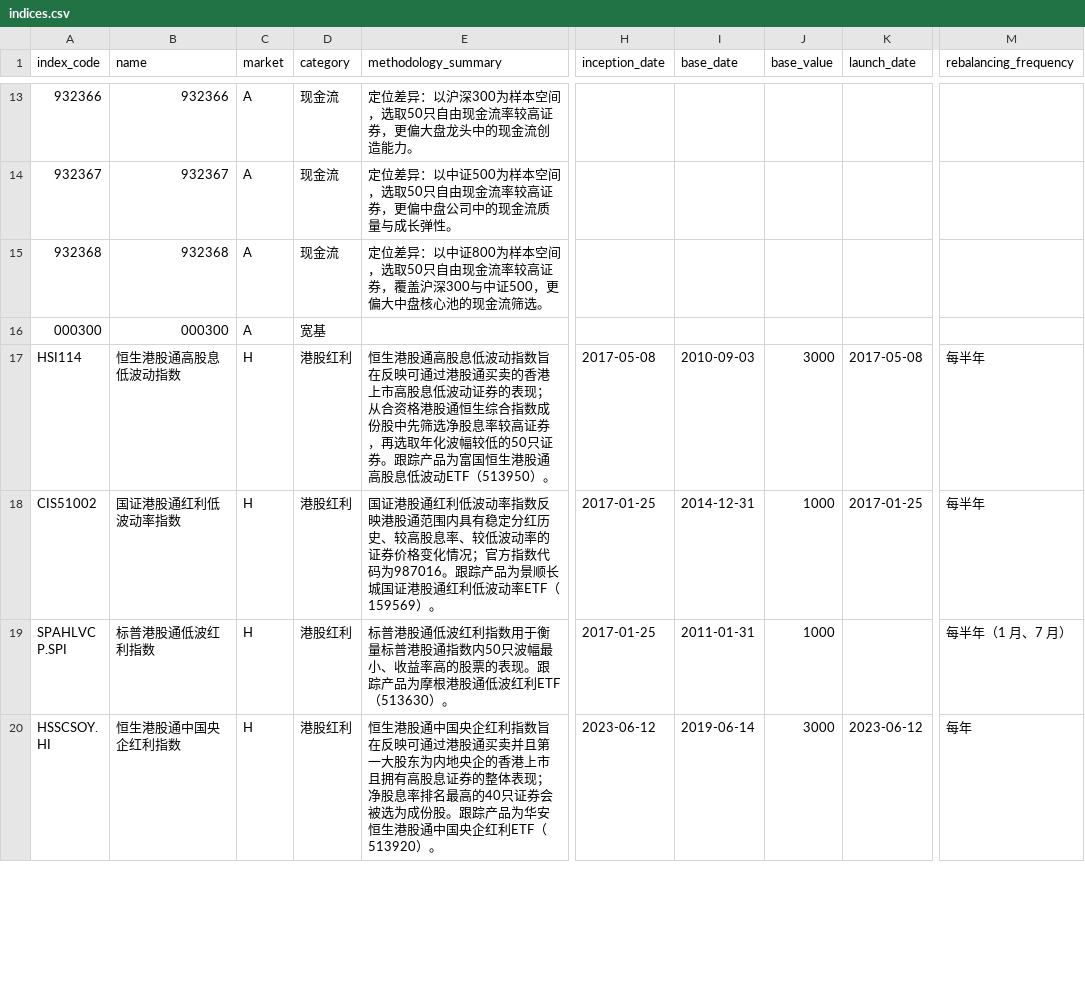
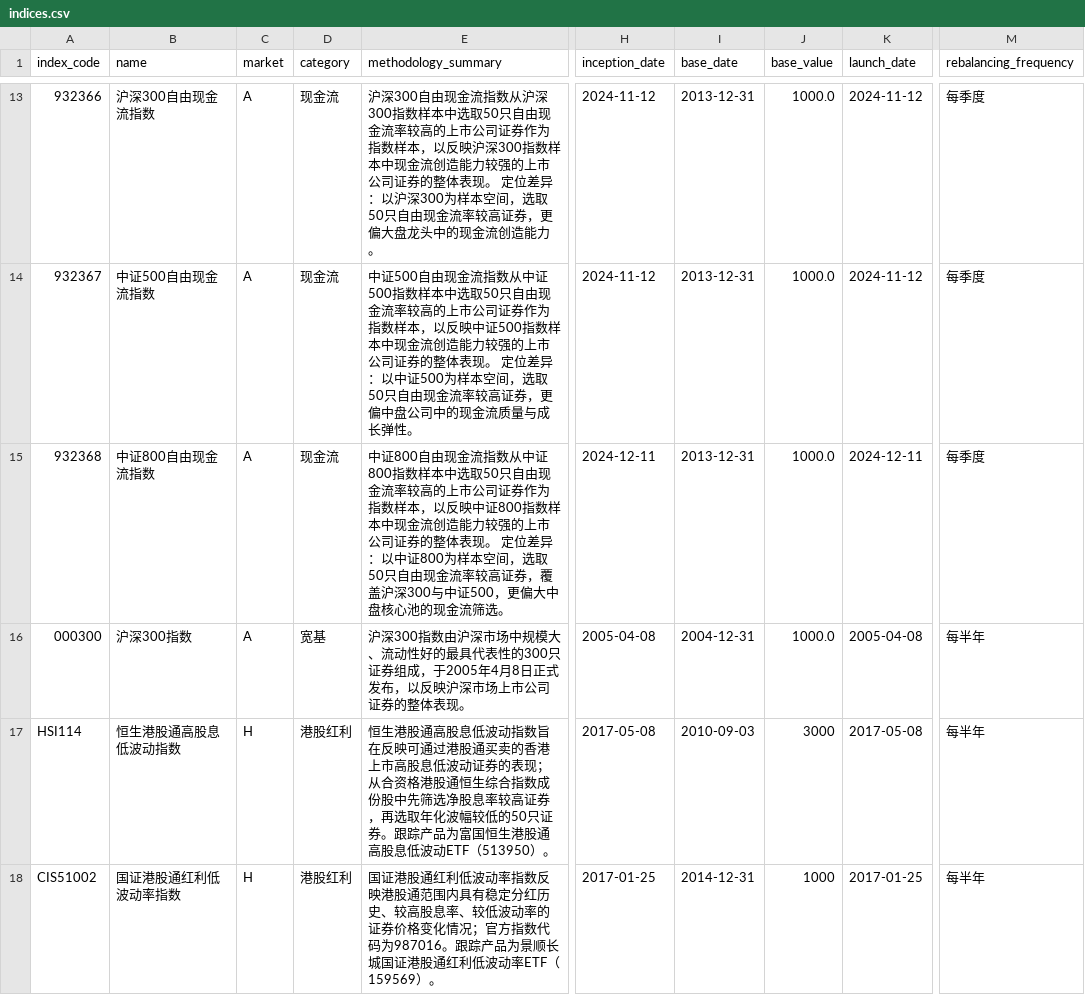
Before and after one commit to shirleynju80-max/NewHL, a CSV file: public/data/indices.csv, drawn as a sheet; only a part is shown, gaps mark what is left out; the shorter side is filled out with more unchanged rows; the diff covers the shown part only; the diff names each change by its address in the sheet, - before the commit and + after, or states it on an @@ line.

```diff
--- a/public/data/indices.csv
+++ b/public/data/indices.csv
-B13 (name): 932366
+B13 (name): 沪深300自由现金流指数
-E13 (methodology_summary): 定位差异…
+E13 (methodology_summary): 沪深300自由现金流指数从沪深300指数样本中选取50只自由现金流率较高的上市公司证券作为指数样本，以反映沪深300指数样本中现金流创造能力较强的上市公司证券的整体表现。 定位差异…
-H13:H14 (inception_date): (empty)
+H13:H14 (inception_date): 2024-11-12
-I13:I15 (base_date): (empty)
+I13:I15 (base_date): 2013-12-31
-J13:J16 (base_value): (empty)
+J13:J16 (base_value): 1000.0
-K13:K14 (launch_date): (empty)
+K13:K14 (launch_date): 2024-11-12
-M13:M15 (rebalancing_frequency): (empty)
+M13:M15 (rebalancing_frequency): 每季度
-B14 (name): 932367
+B14 (name): 中证500自由现金流指数
-E14 (methodology_summary): 定位差异…
+E14 (methodology_summary): 中证500自由现金流指数从中证500指数样本中选取50只自由现金流率较高的上市公司证券作为指数样本，以反映中证500指数样本中现金流创造能力较强的上市公司证券的整体表现。 定位差异…
-B15 (name): 932368
+B15 (name): 中证800自由现金流指数
-E15 (methodology_summary): 定位差异…
+E15 (methodology_summary): 中证800自由现金流指数从中证800指数样本中选取50只自由现金流率较高的上市公司证券作为指数样本，以反映中证800指数样本中现金流创造能力较强的上市公司证券的整体表现。 定位差异…
-H15 (inception_date): (empty)
+H15 (inception_date): 2024-12-11
-K15 (launch_date): (empty)
+K15 (launch_date): 2024-12-11
-B16 (name): 000300
+B16 (name): 沪深300指数
-E16 (methodology_summary): (empty)
+E16 (methodology_summary): 沪深300指数由沪深市场中规模大、流动性好的最具代表性的300只证券组成，于2005年4月8日正式发布，以反映沪深市场上市公司证券的整体表现。
-H16 (inception_date): (empty)
+H16 (inception_date): 2005-04-08
-I16 (base_date): (empty)
+I16 (base_date): 2004-12-31
-K16 (launch_date): (empty)
+K16 (launch_date): 2005-04-08
-M16 (rebalancing_frequency): (empty)
+M16 (rebalancing_frequency): 每半年
```
Also changed, not shown: 70 edited cells elsewhere in this file, 2 other files.
